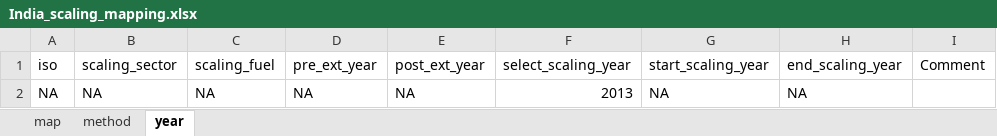
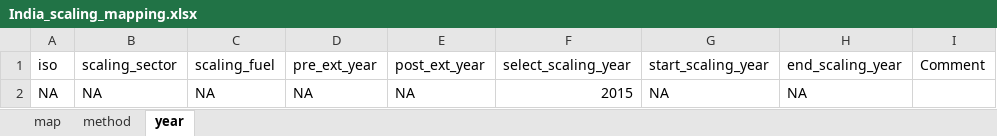
Before and after one commit to Xiuming666/CEDS, an Excel workbook: input/mappings/scaling/India_scaling_mapping.xlsx, sheet year, drawn as a sheet; values as stored, in another font and other column widths than the file's, no borders; the diff names each change by its address in the sheet, - before the commit and + after, or states it on an @@ line.

Commit message:
Updates to India inventory scaling. 1. New inventory data added for BC, OC, and CO (from Kushal Tibrewal at IIT Bombay). These data are at coarser sectoral resolution than the other gas-phase species (NOx, SO2, NMVOCs) and require different mapping files. 2. Maximum scaling factors have been changed to 1000 and 1/1000 to better capture emission totals for residential and industry sources. 3. Corrected previous errors in the mapping files.

```diff
--- a/input/mappings/scaling/India_scaling_mapping.xlsx (sheet year)
+++ b/input/mappings/scaling/India_scaling_mapping.xlsx (sheet year)
-F2 (select_scaling_year): 2013
+F2 (select_scaling_year): 2015
```
Also changed, not shown: sheet map, 10 other files.
